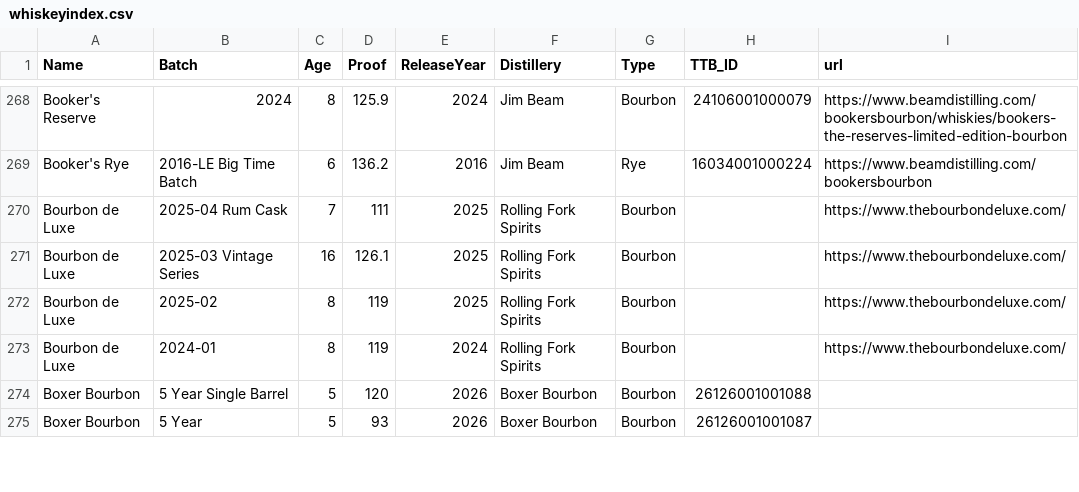
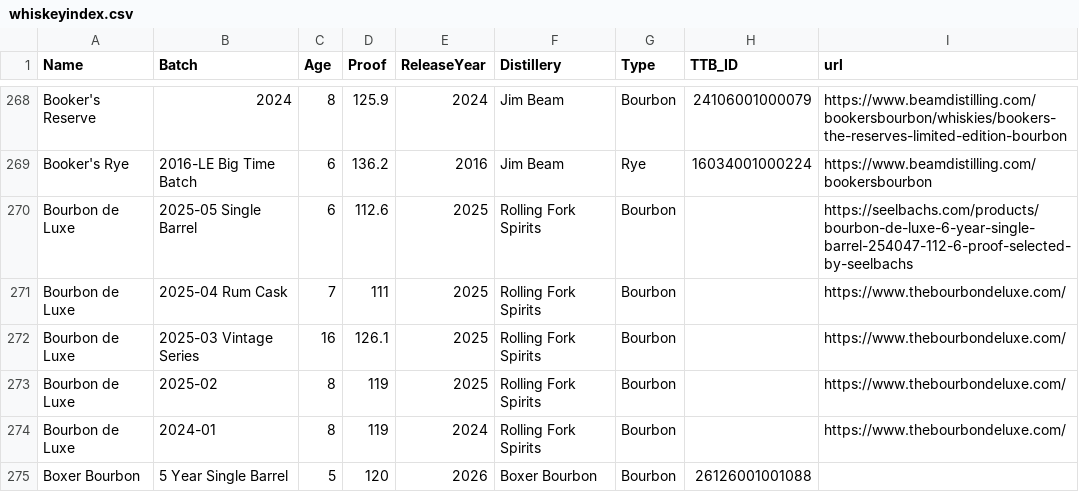
Before and after one commit to weshaggard/whiskeyproofs, a CSV file: _data/whiskeyindex.csv, drawn as a sheet; only a part is shown, gaps mark what is left out; the shorter side is filled out with more unchanged rows.

```diff
--- a/_data/whiskeyindex.csv
+++ b/_data/whiskeyindex.csv
@@ -269,2 +269,3 @@ Booker's Reserve,2024,8,125.9,2024,Jim Beam,Bourbon,24106001000079,https://www.b
 Booker's Rye,2016-LE Big Time Batch,6,136.2,2016,Jim Beam,Rye,16034001000224,https://www.beamdistilling.com/bookersbourbon
+Bourbon de Luxe,2025-05 Single Barrel,6,112.6,2025,Rolling Fork Spirits,Bourbon,,https://seelbachs.com/products/bourbon-de-luxe-6-year-single-barrel-254047-112-6-proof-selected-by-seelbachs
 Bourbon de Luxe,2025-04 Rum Cask,7,111,2025,Rolling Fork Spirits,Bourbon,,https://www.thebourbondeluxe.com/
```
